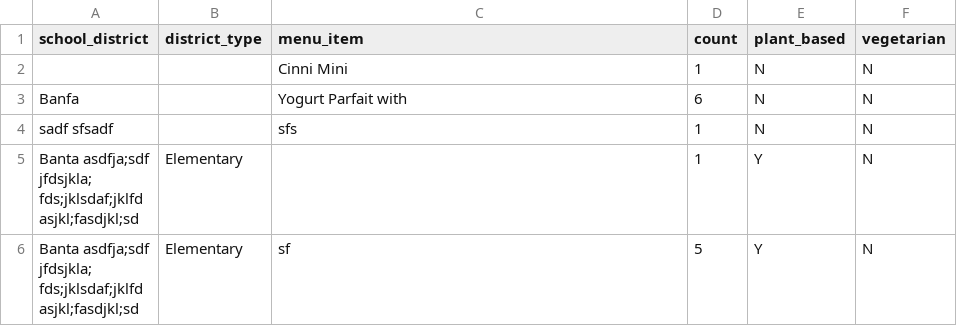
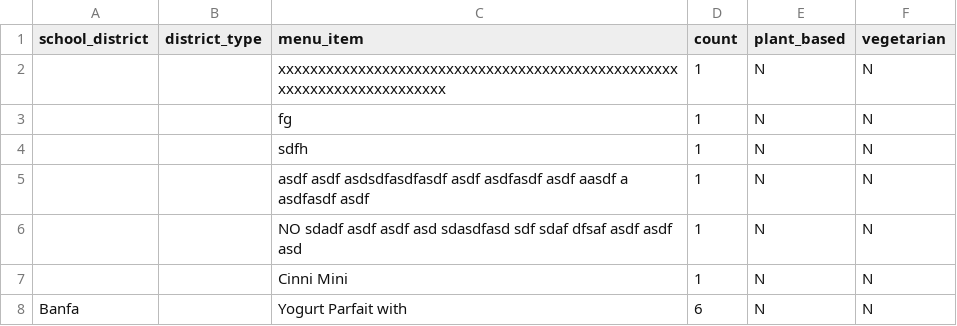
Before and after one commit to LiterallyUniqueLogin/MenuDataCollectionTool, a CSV file: something_new.csv, drawn as a sheet; only a part is shown; the shorter side is filled out with more unchanged rows; the diff names each change by its address in the sheet, - before the commit and + after, or states it on an @@ line.

```diff
--- a/something_new.csv
+++ b/something_new.csv
+row 2:  |  | xxxxxxxxxxxxxxxxxxxxxxxxxxxxxxxxxxxxxxxxxxxxxxxxxxxxxxxxxxxxxxxxxxxxxxx | 1 | N | N
+row 3:  |  | fg | 1 | N | N
+row 4:  |  | sdfh | 1 | N | N
+row 5:  |  | asdf asdf asdsdfasdfasdf asdf asdfasdf asdf aasdf a asdfasdf asdf | 1 | N | N
+row 6:  |  | NO sdadf asdf asdf asd sdasdfasd sdf sdaf dfsaf asdf asdf asd | 1 | N | N
```
Also changed, not shown: asdf.csv, 7 other files.
